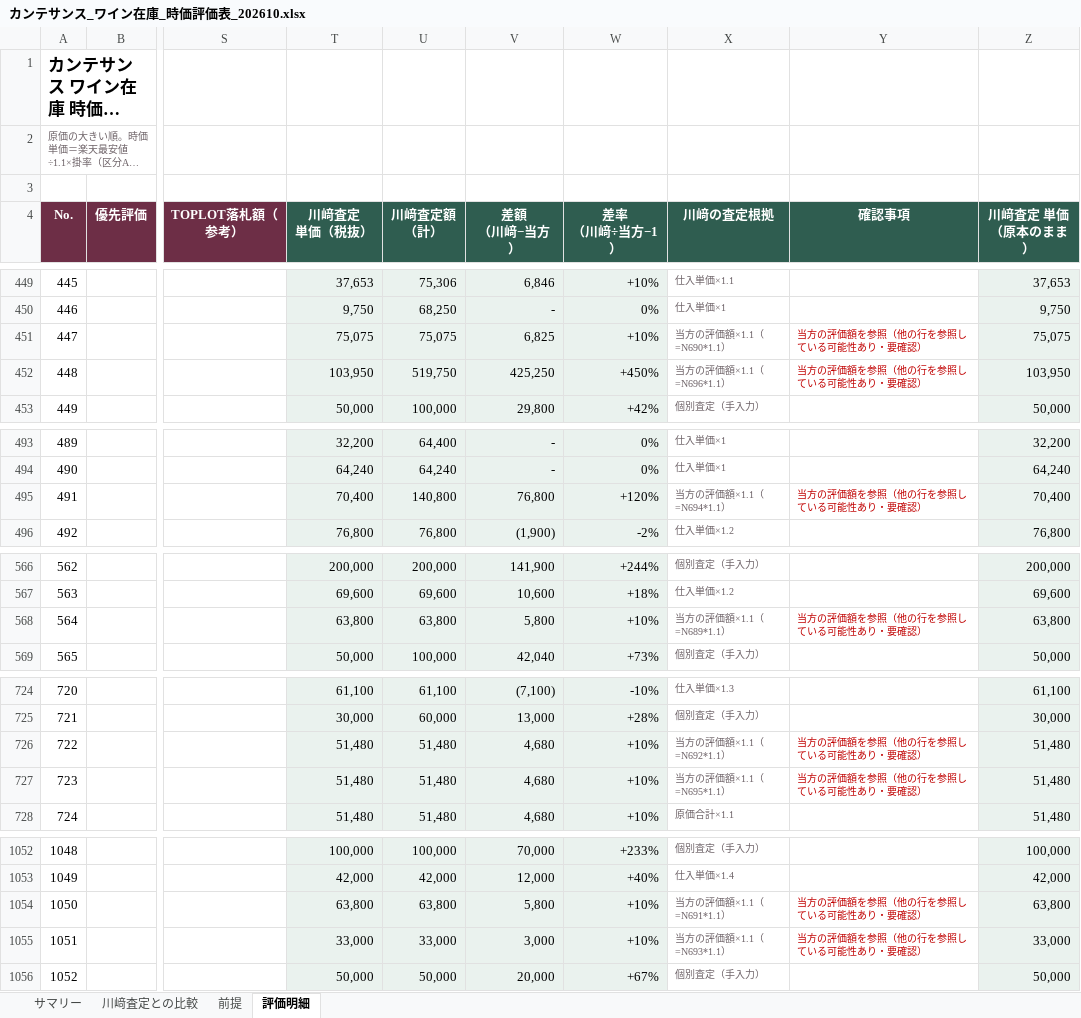
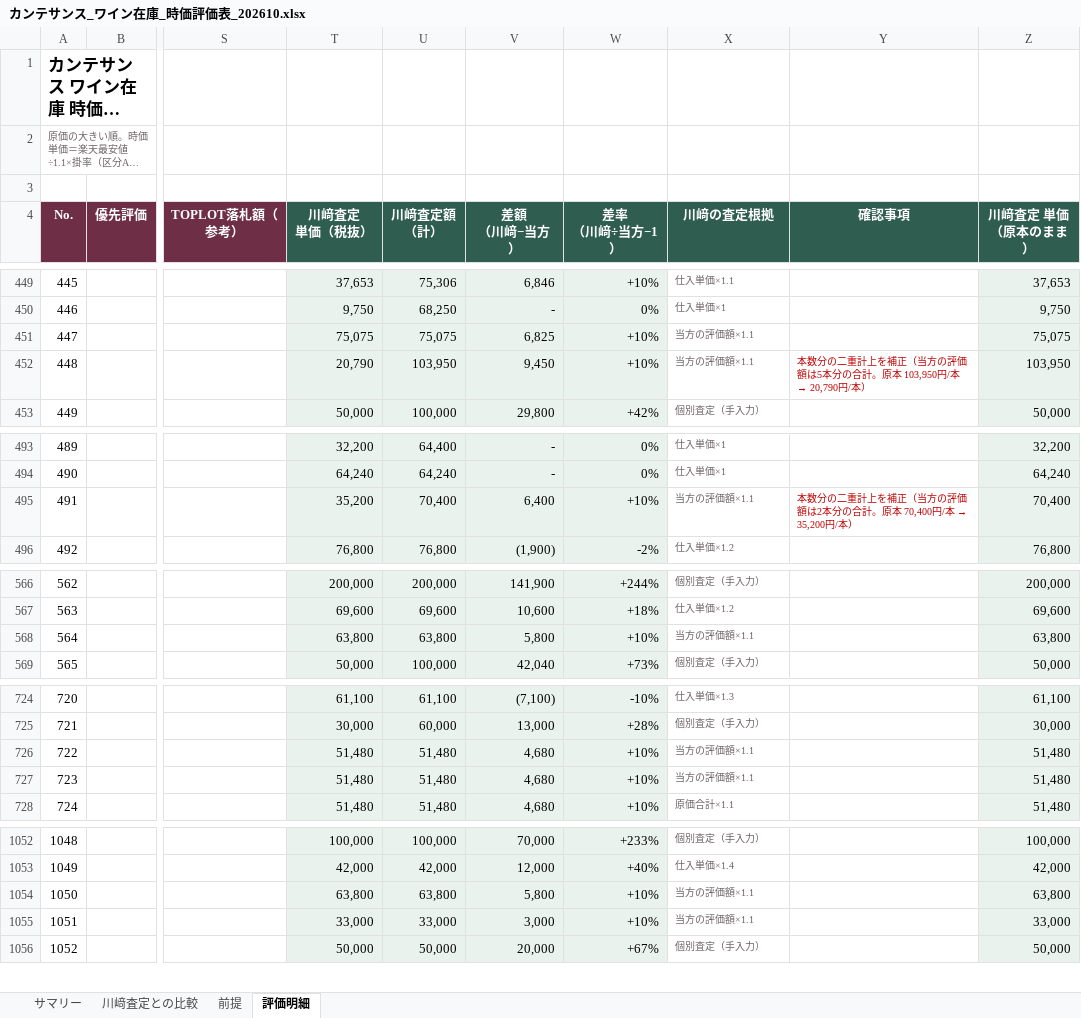
Before and after one commit to nakano-winebank/wine-auction, an Excel workbook: M&A/カンテサンス/カンテサンス_ワイン在庫_時価評価表_202610.xlsx, sheet 評価明細, drawn as a sheet; only a part is shown, gaps mark what is left out; long unchanged cells end in …; values as stored, in another font and other column widths than the file's, no borders; conditional formats not drawn; the diff names each change by its address in the sheet, - before the commit and + after, or states it on an @@ line.

```diff
--- a/M&A/カンテサンス/カンテサンス_ワイン在庫_時価評価表_202610.xlsx (sheet 評価明細)
+++ b/M&A/カンテサンス/カンテサンス_ワイン在庫_時価評価表_202610.xlsx (sheet 評価明細)
-X451 (川﨑の査定根拠): 当方の評価額×1.1（=N690*1.1）
+X451 (川﨑の査定根拠): 当方の評価額×1.1
-Y451 (確認事項): 当方の評価額を参照（他の行を参照している可能性あり・要確認）
+Y451 (確認事項): (empty)
-T452 (川﨑査定 単価（税抜）): 103,950
+T452 (川﨑査定 単価（税抜）): 20,790
-U452 (川﨑査定額 （計）): 519,750
+U452 (川﨑査定額 （計）): 103,950
-V452 (差額 （川﨑−当方）): 425,250
+V452 (差額 （川﨑−当方）): 9,450
-W452 (差率 （川﨑÷当方−1）): +450%
+W452 (差率 （川﨑÷当方−1）): +10%
-X452 (川﨑の査定根拠): 当方の評価額×1.1（=N696*1.1）
+X452 (川﨑の査定根拠): 当方の評価額×1.1
@@ Y452 (確認事項): 当方の評価額を参照（他の行を参照している可能性あり・要確認） → 本数分の二重計上を補正（当方の評価額は5本分の合計。原本 103,950円/本 → 20,790円/本） @@
-T495 (川﨑査定 単価（税抜）): 70,400
+T495 (川﨑査定 単価（税抜）): 35,200
-U495 (川﨑査定額 （計）): 140,800
+U495 (川﨑査定額 （計）): 70,400
-V495 (差額 （川﨑−当方）): 76,800
+V495 (差額 （川﨑−当方）): 6,400
-W495 (差率 （川﨑÷当方−1）): +120%
+W495 (差率 （川﨑÷当方−1）): +10%
-X495 (川﨑の査定根拠): 当方の評価額×1.1（=N694*1.1）
+X495 (川﨑の査定根拠): 当方の評価額×1.1
@@ Y495 (確認事項): 当方の評価額を参照（他の行を参照している可能性あり・要確認） → 本数分の二重計上を補正（当方の評価額は2本分の合計。原本 70,400円/本 → 35,200円/本） @@
-X568 (川﨑の査定根拠): 当方の評価額×1.1（=N689*1.1）
+X568 (川﨑の査定根拠): 当方の評価額×1.1
-Y568 (確認事項): 当方の評価額を参照（他の行を参照している可能性あり・要確認）
+Y568 (確認事項): (empty)
-X726 (川﨑の査定根拠): 当方の評価額×1.1（=N692*1.1）
+X726 (川﨑の査定根拠): 当方の評価額×1.1
-Y726:Y727 (確認事項): 当方の評価額を参照（他の行を参照している可能性あり・要確認）
+Y726:Y727 (確認事項): (empty)
-X727 (川﨑の査定根拠): 当方の評価額×1.1（=N695*1.1）
+X727 (川﨑の査定根拠): 当方の評価額×1.1
-X1054 (川﨑の査定根拠): 当方の評価額×1.1（=N691*1.1）
+X1054 (川﨑の査定根拠): 当方の評価額×1.1
-Y1054:Y1055 (確認事項): 当方の評価額を参照（他の行を参照している可能性あり・要確認）
+Y1054:Y1055 (確認事項): (empty)
-X1055 (川﨑の査定根拠): 当方の評価額×1.1（=N693*1.1）
+X1055 (川﨑の査定根拠): 当方の評価額×1.1
```
Also changed, not shown: sheet 川﨑査定との比較, sheet サマリー, formulas that keep their value, 1 other file.
